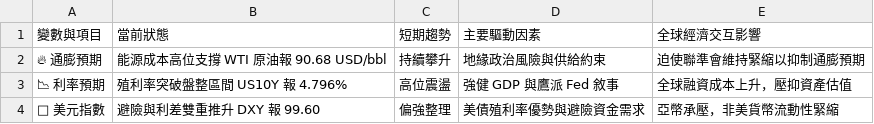
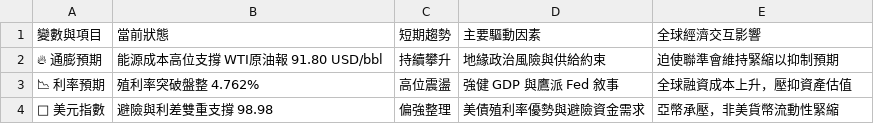
Before and after one commit to soga52-rgb/macro-dashboard, a CSV file: macro_analysis.csv, drawn as a sheet.

```diff
--- a/macro_analysis.csv
+++ b/macro_analysis.csv
@@ -1,4 +1,4 @@
 變數與項目,當前狀態,短期趨勢,主要驅動因素,全球經濟交互影響
-🔥 通膨預期,能源成本高位支撐 WTI 原油報 90.68 USD/bbl,持續攀升,地緣政治風險與供給約束,迫使聯準會維持緊縮以抑制通膨預期
-📉 利率預期,殖利率突破盤整區間 US10Y 報 4.796%,高位震盪,強健 GDP 與鷹派 Fed 敘事,全球融資成本上升，壓抑資產估值
-🦅 美元指數,避險與利差雙重推升 DXY 報 99.60,偏強整理,美債殖利率優勢與避險資金需求,亞幣承壓，非美貨幣流動性緊縮
+🔥 通膨預期,能源成本高位支撐 WTI原油報 91.80 USD/bbl,持續攀升,地緣政治風險與供給約束,迫使聯準會維持緊縮以抑制預期
+📉 利率預期,殖利率突破盤整 4.762%,高位震盪,強健 GDP 與鷹派 Fed 敘事,全球融資成本上升，壓抑資產估值
+🦅 美元指數,避險與利差雙重支撐 98.98,偏強整理,美債殖利率優勢與避險資金需求,亞幣承壓，非美貨幣流動性緊縮
```
Also changed, not shown: 3 other files.
